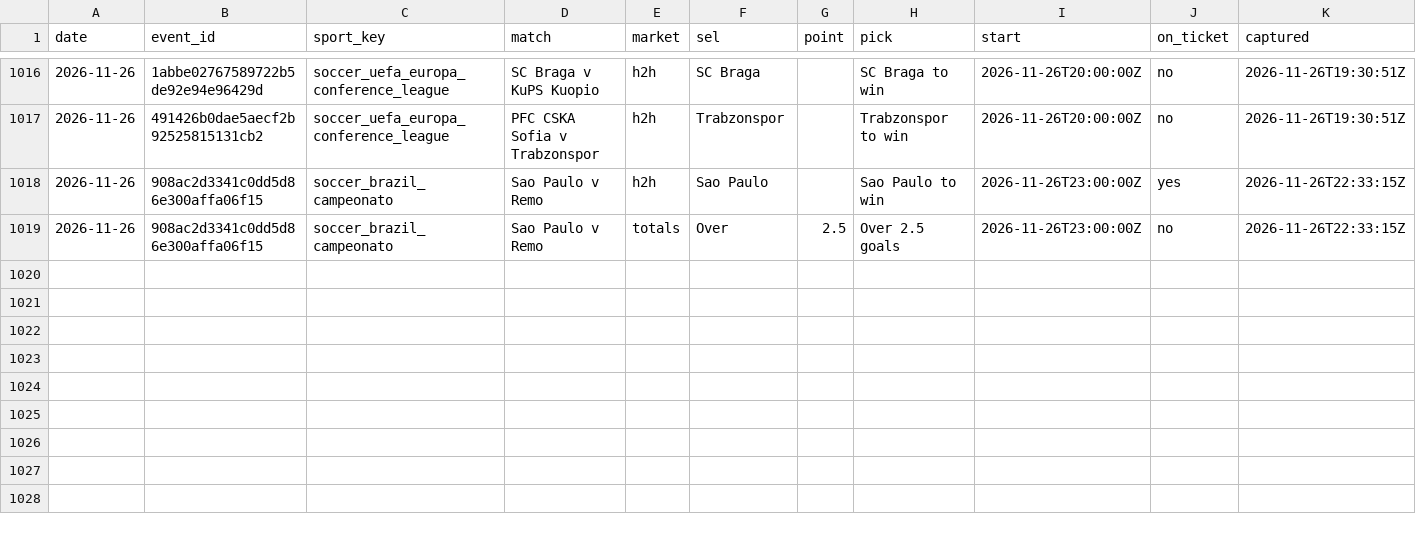
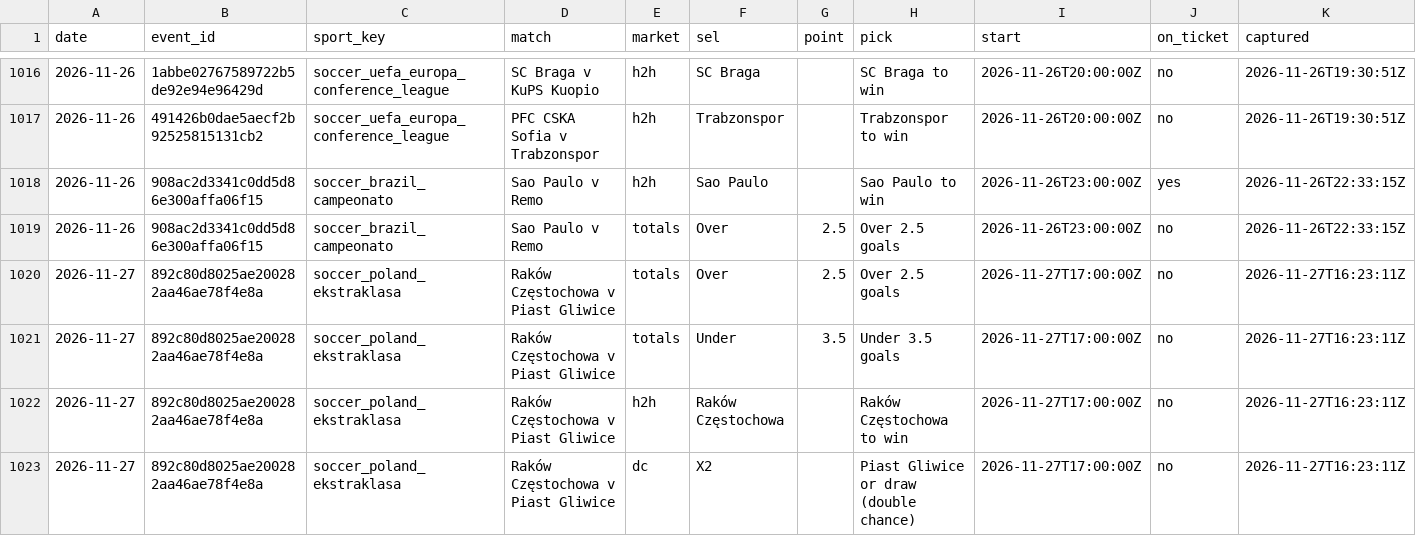
Before and after one commit to tralesmile/kockajse, a CSV file: data/closing.csv, drawn as a sheet; only a part is shown, gaps mark what is left out; rows hold the shown columns only; the diff names each change by its address in the sheet, - before the commit and + after, or states it on an @@ line.

Commit message:
Update closing prices

```diff
--- a/data/closing.csv
+++ b/data/closing.csv
+row 1020: 2026-11-27 | 892c80d8025ae200282aa46ae78f4e8a | soccer_poland_ekstraklasa | Raków Częstochowa v Piast Gliwice | totals | Over | 2.5 | Over 2.5 goals | 2026-11-27T17:00:00Z | no | 2026-11-27T16:23:11Z
+row 1021: 2026-11-27 | 892c80d8025ae200282aa46ae78f4e8a | soccer_poland_ekstraklasa | Raków Częstochowa v Piast Gliwice | totals | Under | 3.5 | Under 3.5 goals | 2026-11-27T17:00:00Z | no | 2026-11-27T16:23:11Z
+row 1022: 2026-11-27 | 892c80d8025ae200282aa46ae78f4e8a | soccer_poland_ekstraklasa | Raków Częstochowa v Piast Gliwice | h2h | Raków Częstochowa |  | Raków Częstochowa to win | 2026-11-27T17:00:00Z | no | 2026-11-27T16:23:11Z
+row 1023: 2026-11-27 | 892c80d8025ae200282aa46ae78f4e8a | soccer_poland_ekstraklasa | Raków Częstochowa v Piast Gliwice | dc | X2 |  | Piast Gliwice or draw (double chance) | 2026-11-27T17:00:00Z | no | 2026-11-27T16:23:11Z
```
Also changed, not shown: 2 other files.
